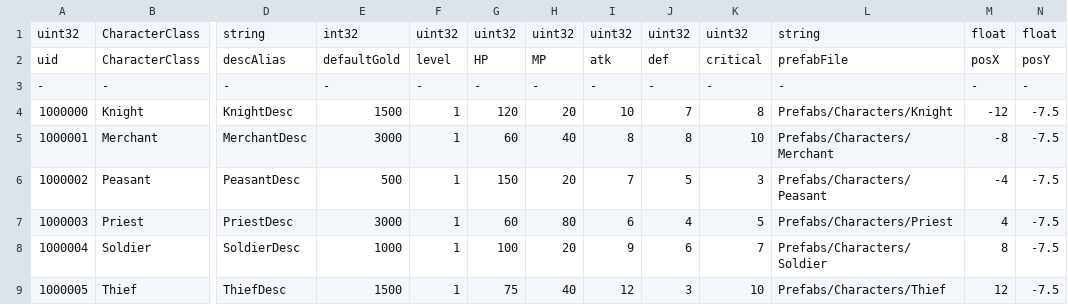
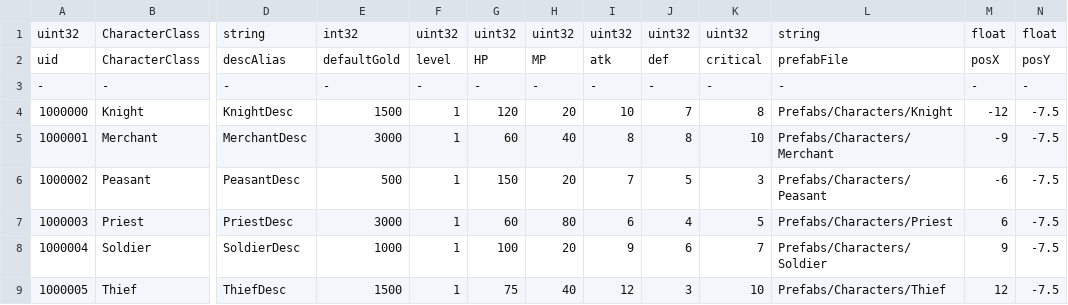
Before and after one commit to cgtg/GUIDungeon, a CSV file: Assets/Resources/DataTable/GUIDungeonData_Character.csv, drawn as a sheet; only a part is shown, gaps mark what is left out; the diff names each change by its address in the sheet, - before the commit and + after, or states it on an @@ line.

```diff
--- a/Assets/Resources/DataTable/GUIDungeonData_Character.csv
+++ b/Assets/Resources/DataTable/GUIDungeonData_Character.csv
-M5: -8
+M5: -9
-M6: -4
+M6: -6
-M7: 4
+M7: 6
-M8: 8
+M8: 9
```
Also changed, not shown: 18 other files.
